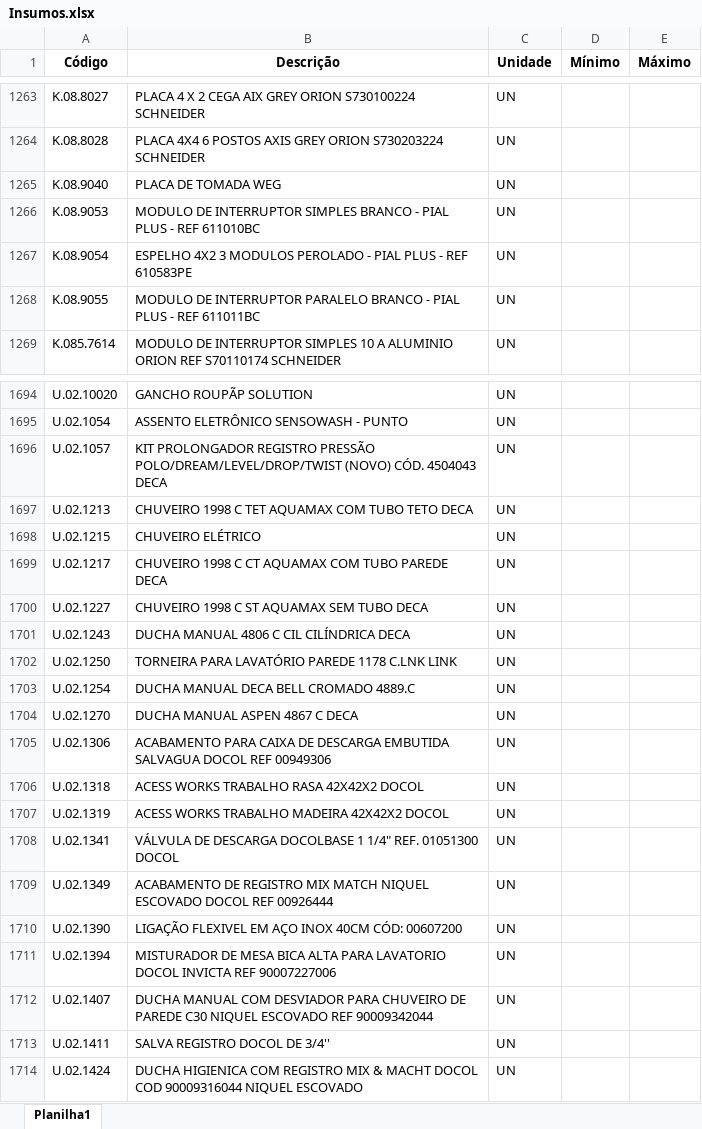
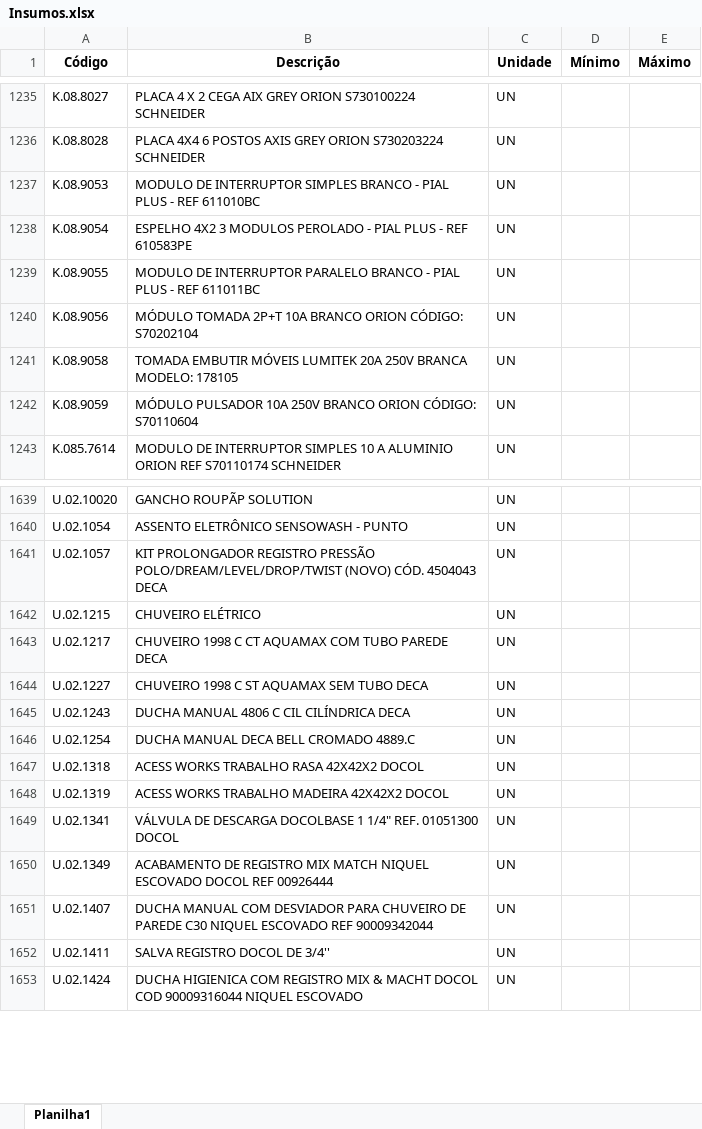
Before and after one commit to Mgiglio98/formulario_pedidos_basic, an Excel workbook: Insumos.xlsx, sheet Planilha1, drawn as a sheet; only a part is shown, gaps mark what is left out; values as stored, in another font and other column widths than the file's, no borders; conditional formats not drawn; removed rows and columns are numbered as before the commit, all else as after; the diff covers the shown part only; the diff names each change by its address in the sheet, - before the commit and + after, or states it on an @@ line.

```diff
--- a/Insumos.xlsx (sheet Planilha1)
+++ b/Insumos.xlsx (sheet Planilha1)
-row 1265: K.08.9040 | PLACA DE TOMADA WEG | UN
+row 1240: K.08.9056 | MÓDULO TOMADA 2P+T 10A BRANCO ORION CÓDIGO: S70202104 | UN
+row 1241: K.08.9058 | TOMADA EMBUTIR MÓVEIS LUMITEK 20A 250V BRANCA MODELO: 178105 | UN
+row 1242: K.08.9059 | MÓDULO PULSADOR 10A 250V BRANCO ORION CÓDIGO: S70110604 | UN
-row 1697: U.02.1213 | CHUVEIRO 1998 C TET AQUAMAX COM TUBO TETO DECA | UN
-row 1702: U.02.1250 | TORNEIRA PARA LAVATÓRIO PAREDE 1178 C.LNK LINK | UN
-row 1704: U.02.1270 | DUCHA MANUAL ASPEN 4867 C DECA | UN
-row 1705: U.02.1306 | ACABAMENTO PARA CAIXA DE DESCARGA EMBUTIDA SALVAGUA DOCOL REF 00949306 | UN
-row 1710: U.02.1390 | LIGAÇÃO FLEXIVEL EM AÇO INOX 40CM CÓD: 00607200 | UN
-row 1711: U.02.1394 | MISTURADOR DE MESA BICA ALTA PARA LAVATORIO DOCOL INVICTA REF 90007227006 | UN
```
Also changed, not shown: 37 added rows, 111 removed rows and 3 edited cells elsewhere in this sheet, Empreendimentos.xlsx.
